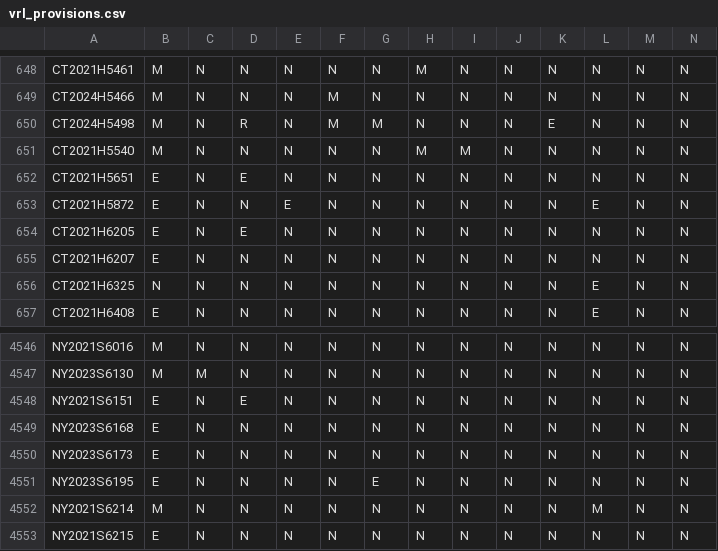
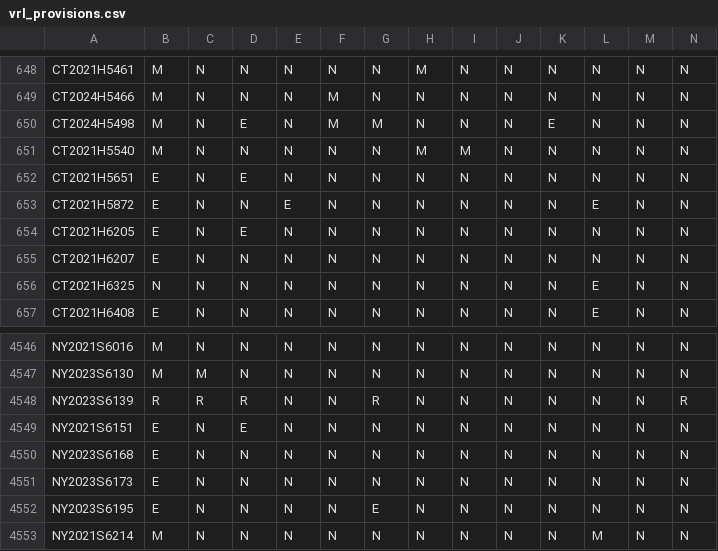
Before and after one commit to jloffredo2/state-elect-law-db, a CSV file: output/vrl_provisions.csv, drawn as a sheet; only a part is shown, gaps mark what is left out; the shorter side is filled out with more unchanged rows; rows hold the shown columns only; the diff names each change by its address in the sheet, - before the commit and + after, or states it on an @@ line.

```diff
--- a/output/vrl_provisions.csv
+++ b/output/vrl_provisions.csv
-D650: R
+D650: E
+row 4548: NY2023S6139 | R | R | R | N | N | R | N | N | N | N | N | N | R
```
Also changed, not shown: 4 other files.
